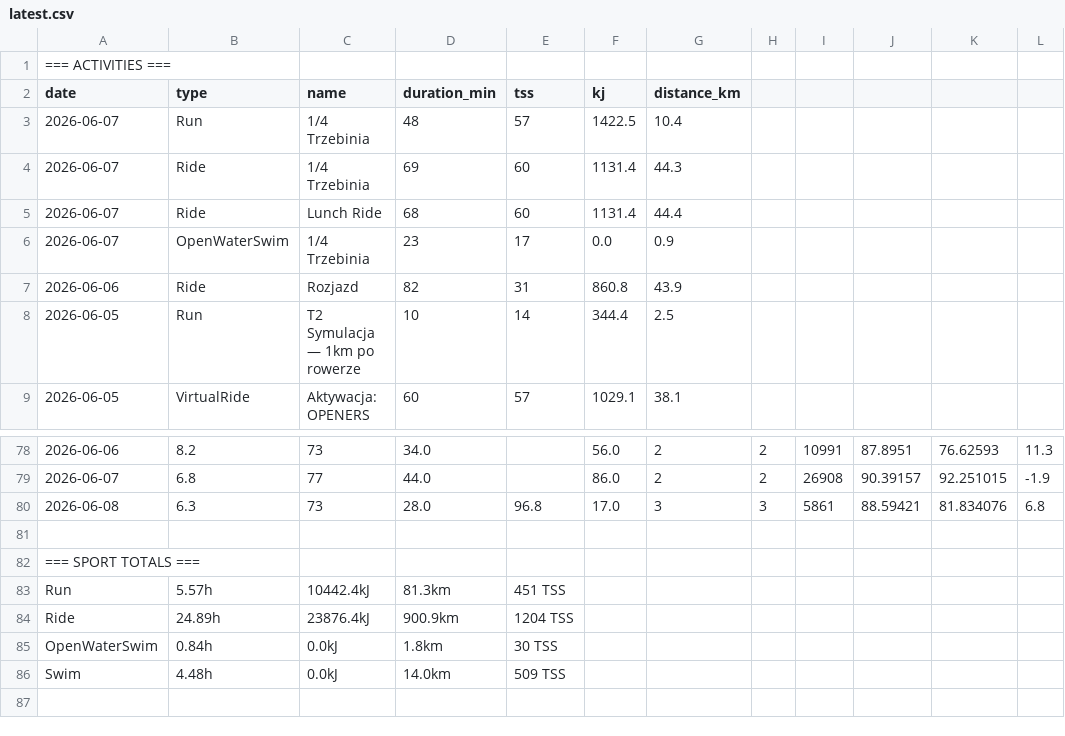
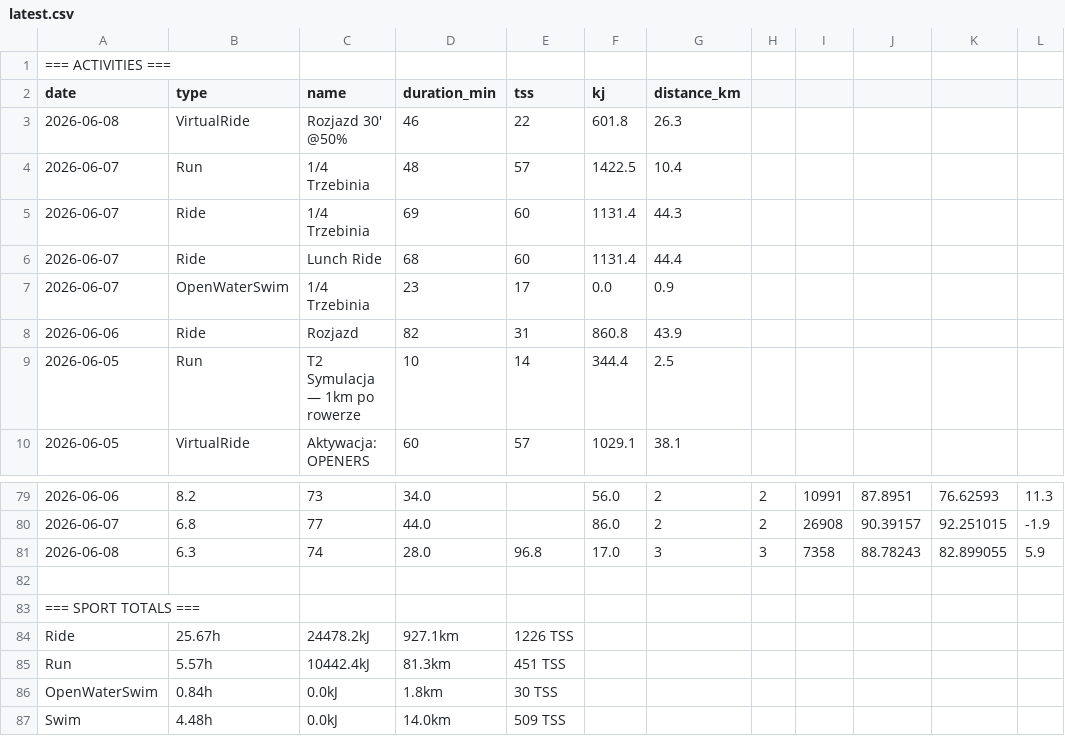
Before and after one commit to WielkiKrzych/Intervals-Section-11, a CSV file: latest.csv, drawn as a sheet; only a part is shown, gaps mark what is left out; removed rows and columns are numbered as before the commit, all else as after; the diff names each change by its address in the sheet, - before the commit and + after, or states it on an @@ line.

```diff
--- a/latest.csv
+++ b/latest.csv
+row 3: 2026-06-08 | VirtualRide | Rozjazd 30' @50% | 46 | 22 | 601.8 | 26.3
-C81 (name): 73
+C81 (name): 74
-I81: 5861
+I81: 7358
-J81: 88.59421
+J81: 88.78243
-K81: 81.834076
+K81: 82.899055
-L81: 6.8
+L81: 5.9
+row 84: Ride | 25.67h | 24478.2kJ | 927.1km | 1226 TSS
-row 84: Ride | 24.89h | 23876.4kJ | 900.9km | 1204 TSS
```
Also changed, not shown: 3 other files.
